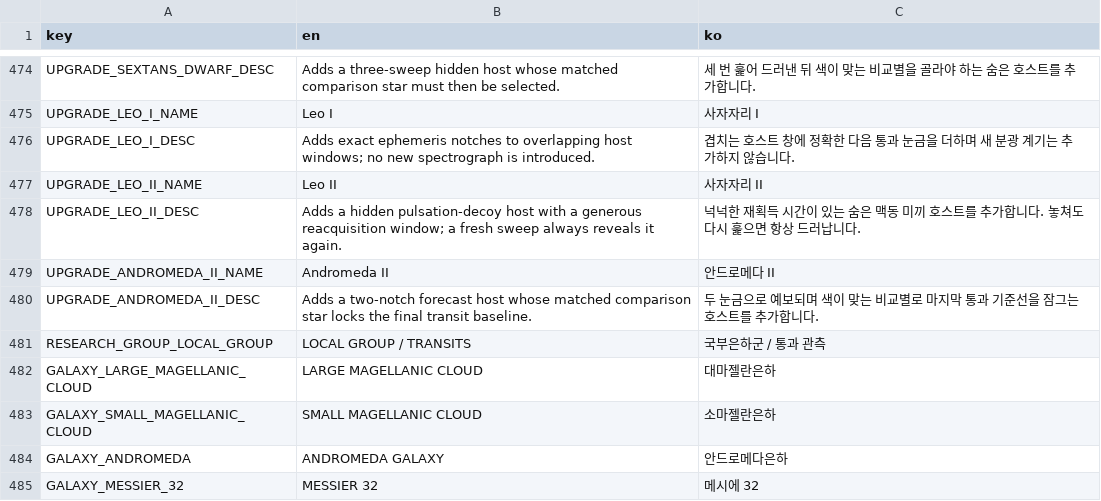
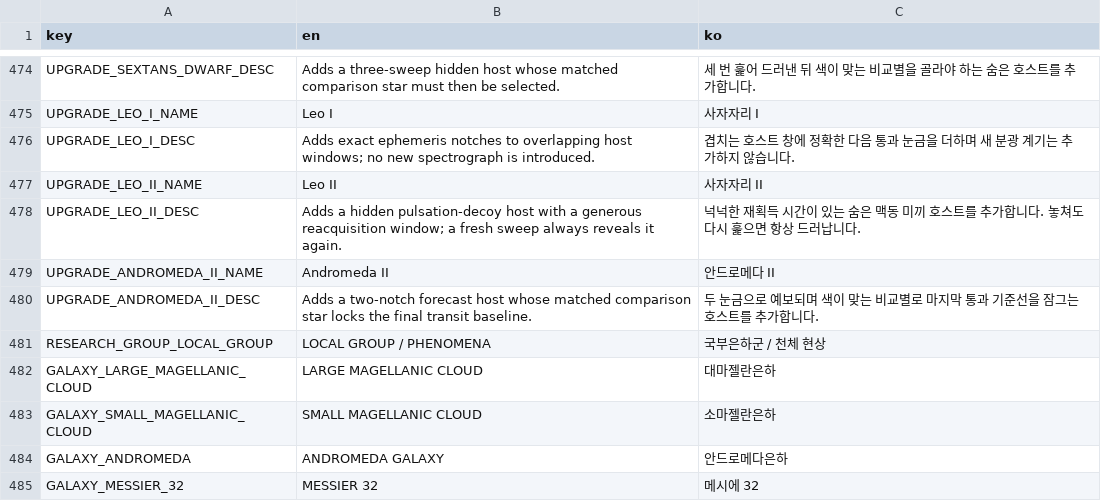
Before and after one commit to frotrue/nightwatch-array, a CSV file: localization/ui.csv, drawn as a sheet; only a part is shown, gaps mark what is left out; the diff covers the shown part only.

```diff
--- a/localization/ui.csv
+++ b/localization/ui.csv
@@ -480,3 +480,3 @@ UPGRADE_ANDROMEDA_II_NAME,Andromeda II,안드로메다 II
 UPGRADE_ANDROMEDA_II_DESC,Adds a two-notch forecast host whose matched comparison star locks the final transit baseline.,두 눈금으로 예보되며 색이 맞는 비교별로 마지막 통과 기준선을 잠그는 호스트를 추가합니다.
-RESEARCH_GROUP_LOCAL_GROUP,LOCAL GROUP / TRANSITS,국부은하군 / 통과 관측
+RESEARCH_GROUP_LOCAL_GROUP,LOCAL GROUP / PHENOMENA,국부은하군 / 천체 현상
 GALAXY_LARGE_MAGELLANIC_CLOUD,LARGE MAGELLANIC CLOUD,대마젤란은하
```
Also changed, not shown: 29 added rows and 8 removed rows elsewhere in this file, 29 other files.
